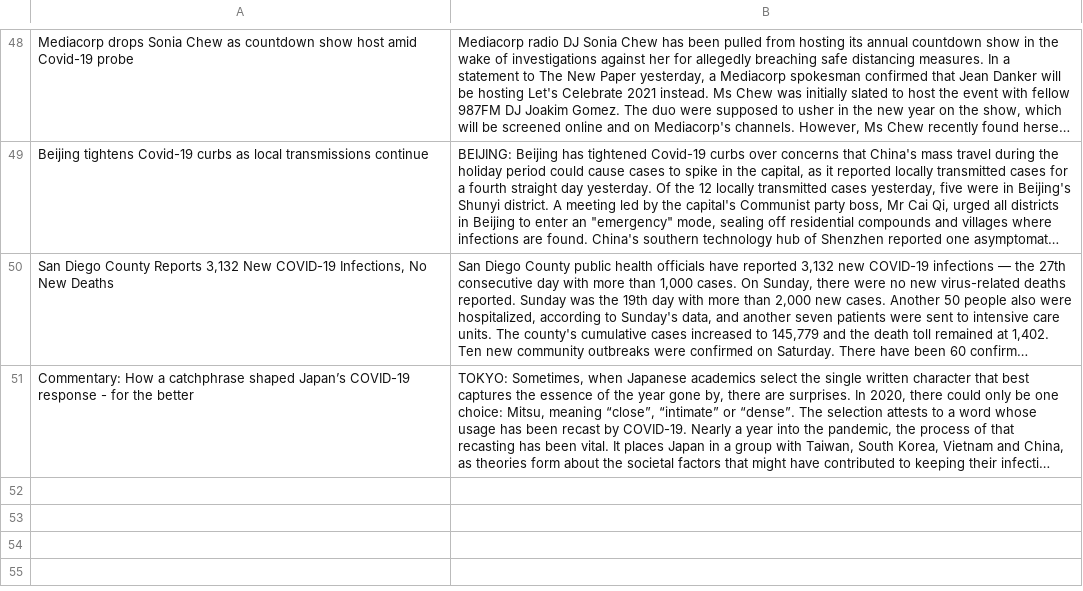
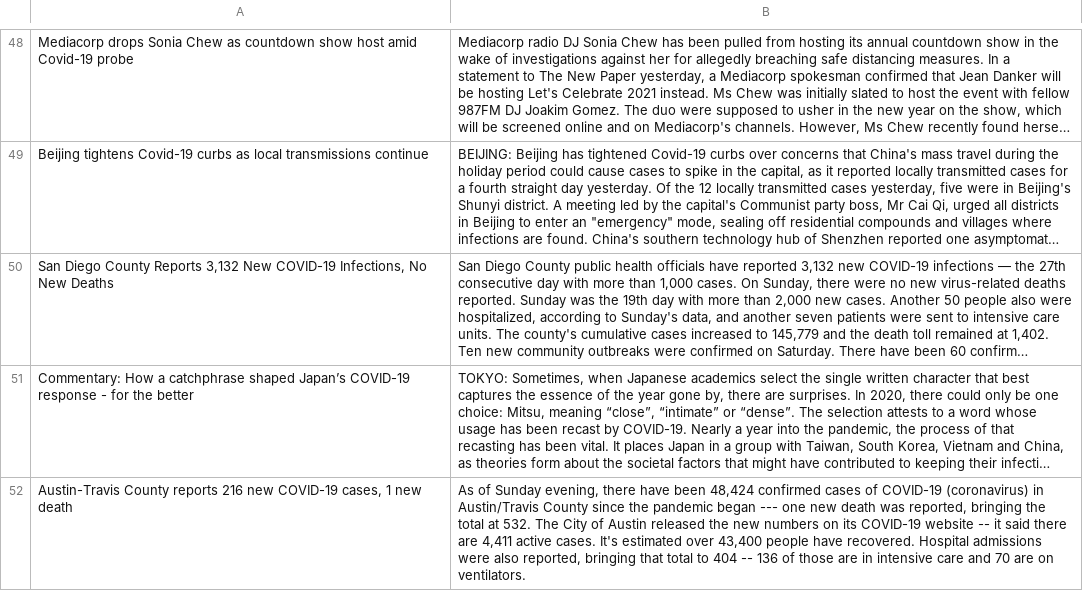
Before and after one commit to ZhangLe59151/dataset, a CSV file: news/convidnews.csv, drawn as a sheet; only a part is shown, gaps mark what is left out; long unchanged cells end in …; the diff names each change by its address in the sheet, - before the commit and + after, or states it on an @@ line.

Commit message:
Update convidnews.csv

```diff
--- a/news/convidnews.csv
+++ b/news/convidnews.csv
+row 52: Austin-Travis County reports 216 new COVID-19 cases, 1 new death | As of Sunday evening, there have been 48,424 confirmed cases of COVID-19 (coronavirus) in Austin/Travis County since the pandemic began --- one new death was reported, bringing the total at 532. The City of Austin released the new numbers on its COVID-19 website -- it said there are 4,411 active cases. It's estimated over 43,400 people have recovered. Hospital admissions were also reported, bringing that total to 404 -- 136 of those are in intensive care and 70 are on ventilators.
```
